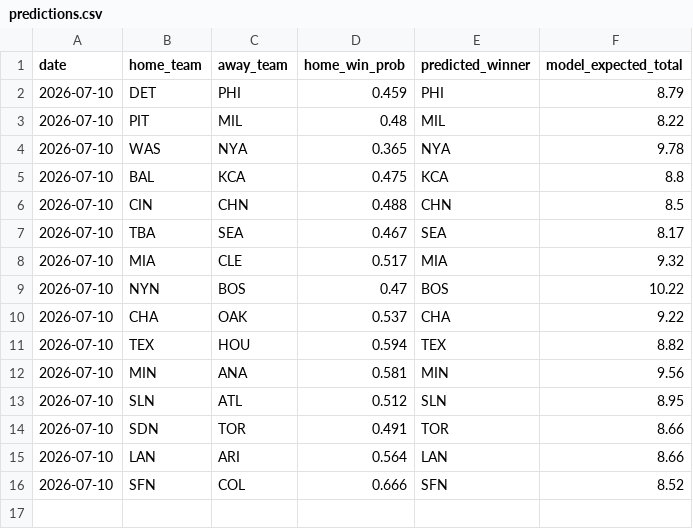
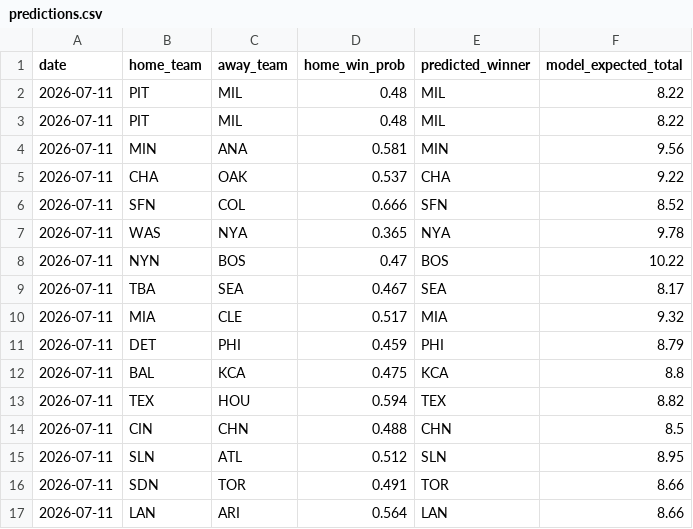
Before and after one commit to andrewhen1999/AutoMLBPredict, a CSV file: MLBPredict/output/predictions.csv, drawn as a sheet.

```diff
--- a/MLBPredict/output/predictions.csv
+++ b/MLBPredict/output/predictions.csv
@@ -1,16 +1,17 @@
 date,home_team,away_team,home_win_prob,predicted_winner,model_expected_total
-2026-07-10,DET,PHI,0.459,PHI,8.79
-2026-07-10,PIT,MIL,0.48,MIL,8.22
-2026-07-10,WAS,NYA,0.365,NYA,9.78
-2026-07-10,BAL,KCA,0.475,KCA,8.8
-2026-07-10,CIN,CHN,0.488,CHN,8.5
-2026-07-10,TBA,SEA,0.467,SEA,8.17
-2026-07-10,MIA,CLE,0.517,MIA,9.32
-2026-07-10,NYN,BOS,0.47,BOS,10.22
-2026-07-10,CHA,OAK,0.537,CHA,9.22
-2026-07-10,TEX,HOU,0.594,TEX,8.82
-2026-07-10,MIN,ANA,0.581,MIN,9.56
-2026-07-10,SLN,ATL,0.512,SLN,8.95
-2026-07-10,SDN,TOR,0.491,TOR,8.66
-2026-07-10,LAN,ARI,0.564,LAN,8.66
-2026-07-10,SFN,COL,0.666,SFN,8.52
+2026-07-11,PIT,MIL,0.48,MIL,8.22
+2026-07-11,PIT,MIL,0.48,MIL,8.22
+2026-07-11,MIN,ANA,0.581,MIN,9.56
+2026-07-11,CHA,OAK,0.537,CHA,9.22
+2026-07-11,SFN,COL,0.666,SFN,8.52
+2026-07-11,WAS,NYA,0.365,NYA,9.78
+2026-07-11,NYN,BOS,0.47,BOS,10.22
+2026-07-11,TBA,SEA,0.467,SEA,8.17
+2026-07-11,MIA,CLE,0.517,MIA,9.32
+2026-07-11,DET,PHI,0.459,PHI,8.79
+2026-07-11,BAL,KCA,0.475,KCA,8.8
+2026-07-11,TEX,HOU,0.594,TEX,8.82
+2026-07-11,CIN,CHN,0.488,CHN,8.5
+2026-07-11,SLN,ATL,0.512,SLN,8.95
+2026-07-11,SDN,TOR,0.491,TOR,8.66
+2026-07-11,LAN,ARI,0.564,LAN,8.66
```
